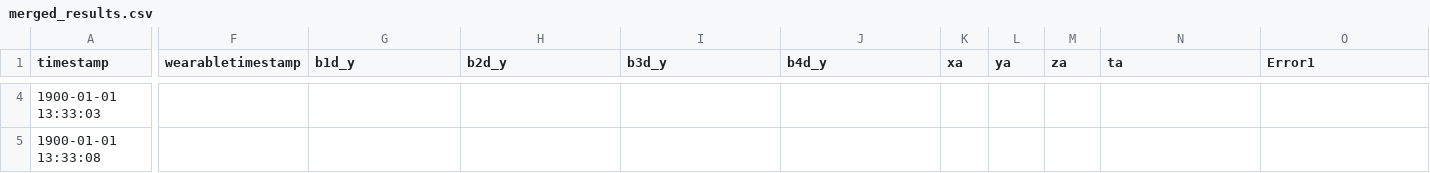
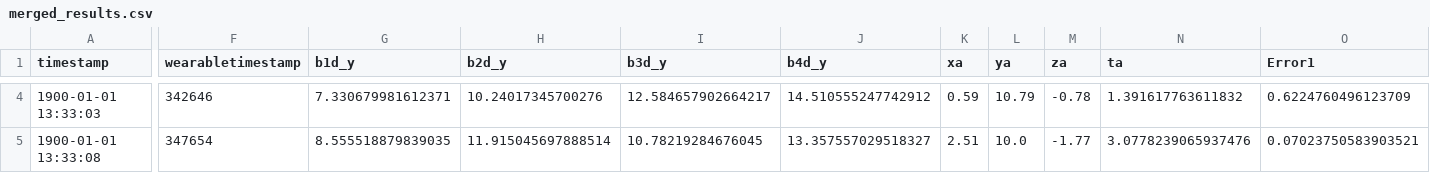
Before and after one commit to selmavangstein/bluetooth-tracking-ultimate, a CSV file: merged_results.csv, drawn as a sheet; only a part is shown, gaps mark what is left out; the diff covers the shown part only; the diff names each change by its address in the sheet, - before the commit and + after, or states it on an @@ line.

```diff
--- a/merged_results.csv
+++ b/merged_results.csv
-F4 (wearabletimestamp): (empty)
+F4 (wearabletimestamp): 342646
-G4 (b1d_y): (empty)
+G4 (b1d_y): 7.330679981612371
-H4 (b2d_y): (empty)
+H4 (b2d_y): 10.24017345700276
-I4 (b3d_y): (empty)
+I4 (b3d_y): 12.584657902664217
-J4 (b4d_y): (empty)
+J4 (b4d_y): 14.510555247742912
-K4 (xa): (empty)
+K4 (xa): 0.59
-L4 (ya): (empty)
+L4 (ya): 10.79
-M4 (za): (empty)
+M4 (za): -0.78
-N4 (ta): (empty)
+N4 (ta): 1.391617763611832
-O4 (Error1): (empty)
+O4 (Error1): 0.6224760496123709
-F5 (wearabletimestamp): (empty)
+F5 (wearabletimestamp): 347654
-G5 (b1d_y): (empty)
+G5 (b1d_y): 8.555518879839035
-H5 (b2d_y): (empty)
+H5 (b2d_y): 11.915045697888514
-I5 (b3d_y): (empty)
+I5 (b3d_y): 10.78219284676045
-J5 (b4d_y): (empty)
+J5 (b4d_y): 13.357557029518327
-K5 (xa): (empty)
+K5 (xa): 2.51
-L5 (ya): (empty)
+L5 (ya): 10.0
-M5 (za): (empty)
+M5 (za): -1.77
-N5 (ta): (empty)
+N5 (ta): 3.0778239065937476
-O5 (Error1): (empty)
+O5 (Error1): 0.07023750583903521
```
Also changed, not shown: 175 edited cells elsewhere in this file, player_positions_EMA4.csv, player_positions_Kalman Filter3.csv, 23 other files.
